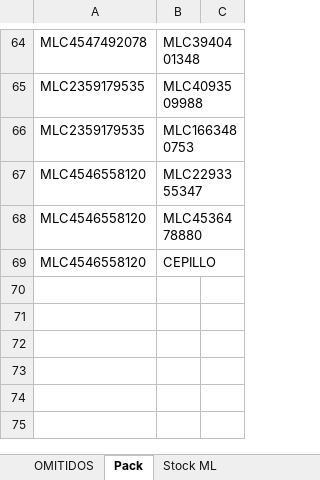
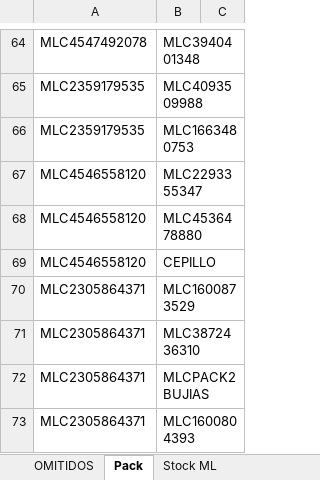
Before and after one commit to nikodp14/Panel-de-Operaciones, an Excel workbook: validar-ml/configuracion.xlsx, sheet Pack, drawn as a sheet; only a part is shown, gaps mark what is left out; values as stored, in another font and other column widths than the file's, no borders; the diff names each change by its address in the sheet, - before the commit and + after, or states it on an @@ line.

```diff
--- a/validar-ml/configuracion.xlsx (sheet Pack)
+++ b/validar-ml/configuracion.xlsx (sheet Pack)
+row 70: MLC2305864371 | MLC1600873529
+row 71: MLC2305864371 | MLC3872436310
+row 72: MLC2305864371 | MLCPACK2BUJIAS
+row 73: MLC2305864371 | MLC1600804393
```
Also changed, not shown: sheet Stock ML.
